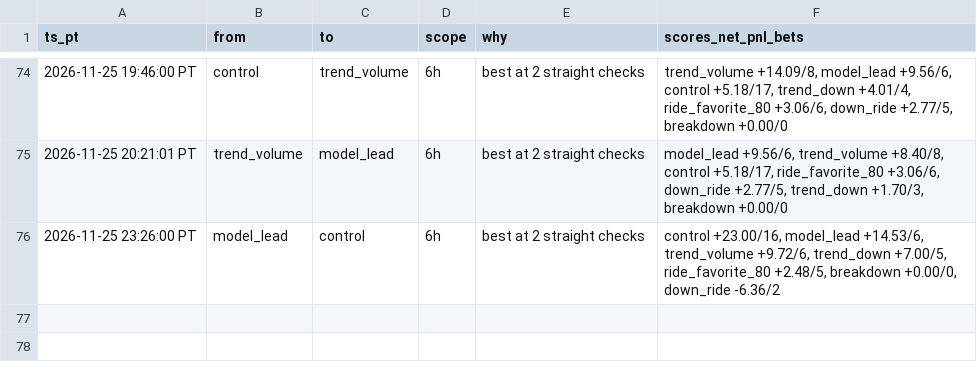
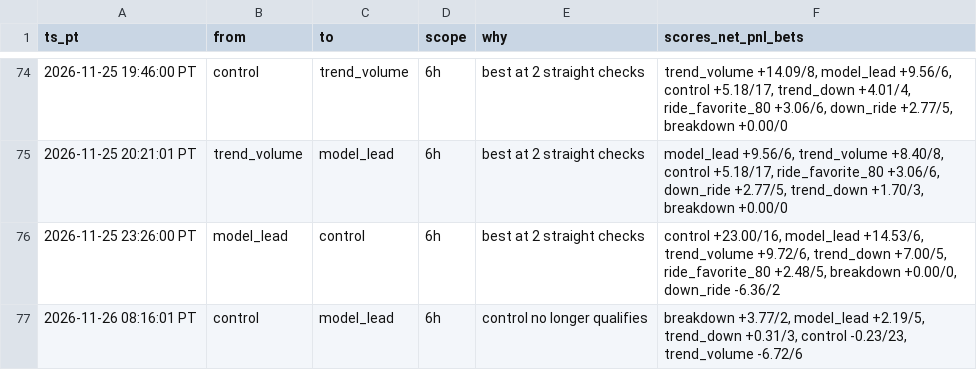
Before and after one commit to michaeldeuchar-dotcom/xrp-paper-bot, a CSV file: data/week2/auto_pick_switches.csv, drawn as a sheet; only a part is shown, gaps mark what is left out; the diff names each change by its address in the sheet, - before the commit and + after, or states it on an @@ line.

```diff
--- a/data/week2/auto_pick_switches.csv
+++ b/data/week2/auto_pick_switches.csv
+row 77: 2026-11-26 08:16:01 PT | control | model_lead | 6h | control no longer qualifies | breakdown +3.77/2, model_lead +2.19/5, trend_down +0.31/3, control -0.23/23, trend_volume -6.72/6
```
Also changed, not shown: data/week2/decisions_tail.csv, data/week2/trades_ab_hedge_1h.csv, 6 other files.
